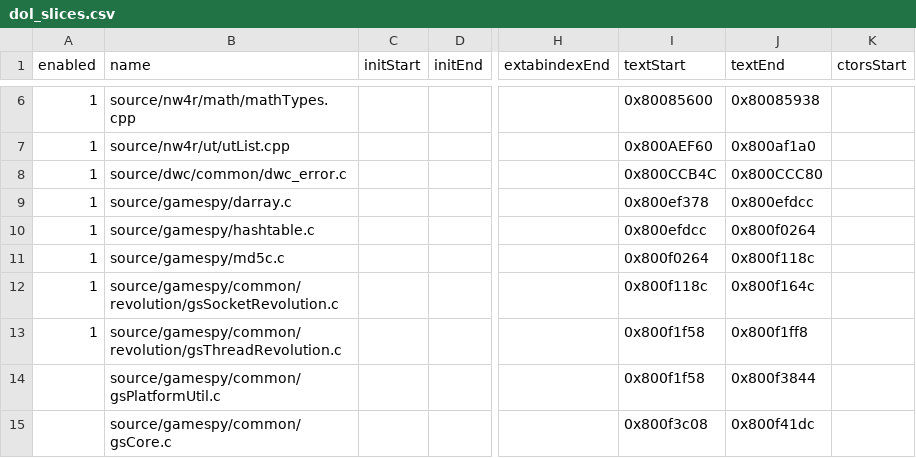
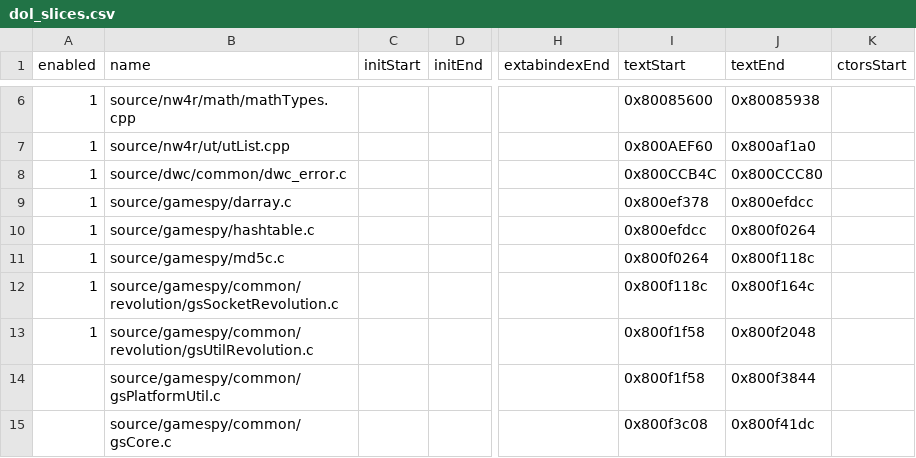
Before and after one commit to riidefi/mkw, a CSV file: pack/dol_slices.csv, drawn as a sheet; only a part is shown, gaps mark what is left out; the diff names each change by its address in the sheet, - before the commit and + after, or states it on an @@ line.

Commit message:
rollup into gsUtilRevolution

```diff
--- a/pack/dol_slices.csv
+++ b/pack/dol_slices.csv
-B13 (name): source/gamespy/common/revolution/gsThreadRevolution.c
+B13 (name): source/gamespy/common/revolution/gsUtilRevolution.c
-J13 (textEnd): 0x800f1ff8
+J13 (textEnd): 0x800f2048
```
Also changed, not shown: 4 other files.
